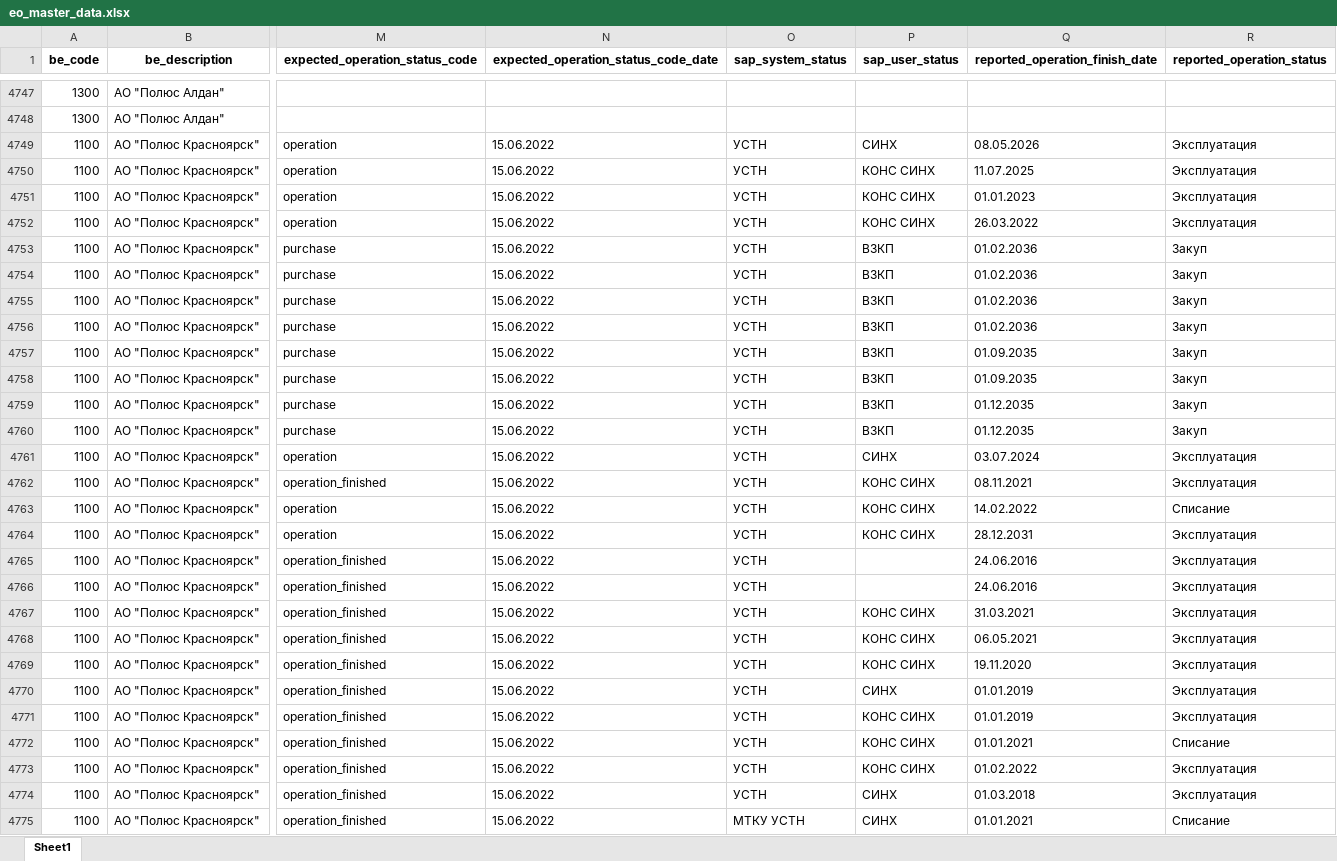
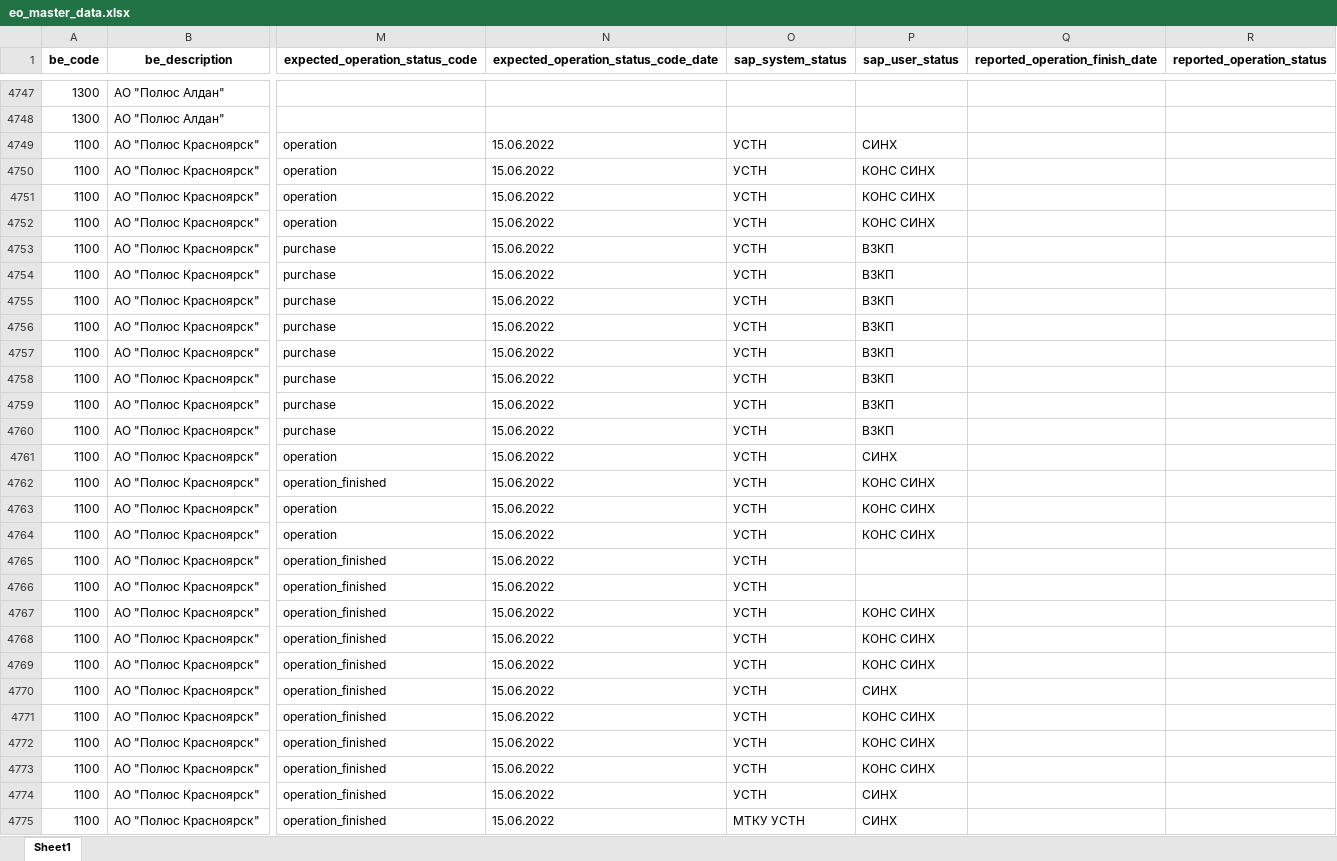
Before and after one commit to Zhenya1975/bdo_v1, an Excel workbook: downloads/eo_master_data.xlsx, sheet Sheet1, drawn as a sheet; only a part is shown, gaps mark what is left out; values as stored, in another font and other column widths than the file's, no borders; the diff covers the shown part only; the diff names each change by its address in the sheet, - before the commit and + after, or states it on an @@ line.

Commit message:
удалил записи из колонки reported

```diff
--- a/downloads/eo_master_data.xlsx (sheet Sheet1)
+++ b/downloads/eo_master_data.xlsx (sheet Sheet1)
-Q4749 (reported_operation_finish_date): 08.05.2026
+Q4749 (reported_operation_finish_date): (empty)
-R4749:R4752 (reported_operation_status): Эксплуатация
+R4749:R4752 (reported_operation_status): (empty)
-Q4750 (reported_operation_finish_date): 11.07.2025
+Q4750 (reported_operation_finish_date): (empty)
-Q4751 (reported_operation_finish_date): 01.01.2023
+Q4751 (reported_operation_finish_date): (empty)
-Q4752 (reported_operation_finish_date): 26.03.2022
+Q4752 (reported_operation_finish_date): (empty)
-Q4753:Q4756 (reported_operation_finish_date): 01.02.2036
+Q4753:Q4756 (reported_operation_finish_date): (empty)
-R4753:R4760 (reported_operation_status): Закуп
+R4753:R4760 (reported_operation_status): (empty)
-Q4757:Q4758 (reported_operation_finish_date): 01.09.2035
+Q4757:Q4758 (reported_operation_finish_date): (empty)
-Q4759:Q4760 (reported_operation_finish_date): 01.12.2035
+Q4759:Q4760 (reported_operation_finish_date): (empty)
-Q4761 (reported_operation_finish_date): 03.07.2024
+Q4761 (reported_operation_finish_date): (empty)
-R4761:R4762 (reported_operation_status): Эксплуатация
+R4761:R4762 (reported_operation_status): (empty)
-Q4762 (reported_operation_finish_date): 08.11.2021
+Q4762 (reported_operation_finish_date): (empty)
-Q4763 (reported_operation_finish_date): 14.02.2022
+Q4763 (reported_operation_finish_date): (empty)
-R4763 (reported_operation_status): Списание
+R4763 (reported_operation_status): (empty)
-Q4764 (reported_operation_finish_date): 28.12.2031
+Q4764 (reported_operation_finish_date): (empty)
-R4764:R4771 (reported_operation_status): Эксплуатация
+R4764:R4771 (reported_operation_status): (empty)
-Q4765:Q4766 (reported_operation_finish_date): 24.06.2016
+Q4765:Q4766 (reported_operation_finish_date): (empty)
-Q4767 (reported_operation_finish_date): 31.03.2021
+Q4767 (reported_operation_finish_date): (empty)
-Q4768 (reported_operation_finish_date): 06.05.2021
+Q4768 (reported_operation_finish_date): (empty)
-Q4769 (reported_operation_finish_date): 19.11.2020
+Q4769 (reported_operation_finish_date): (empty)
-Q4770:Q4771 (reported_operation_finish_date): 01.01.2019
+Q4770:Q4771 (reported_operation_finish_date): (empty)
-Q4772 (reported_operation_finish_date): 01.01.2021
+Q4772 (reported_operation_finish_date): (empty)
-R4772 (reported_operation_status): Списание
+R4772 (reported_operation_status): (empty)
-Q4773 (reported_operation_finish_date): 01.02.2022
+Q4773 (reported_operation_finish_date): (empty)
-R4773:R4774 (reported_operation_status): Эксплуатация
+R4773:R4774 (reported_operation_status): (empty)
-Q4774 (reported_operation_finish_date): 01.03.2018
+Q4774 (reported_operation_finish_date): (empty)
-Q4775 (reported_operation_finish_date): 01.01.2021
+Q4775 (reported_operation_finish_date): (empty)
-R4775 (reported_operation_status): Списание
+R4775 (reported_operation_status): (empty)
```
Also changed, not shown: 838 edited cells elsewhere in this sheet, 4 other files.
